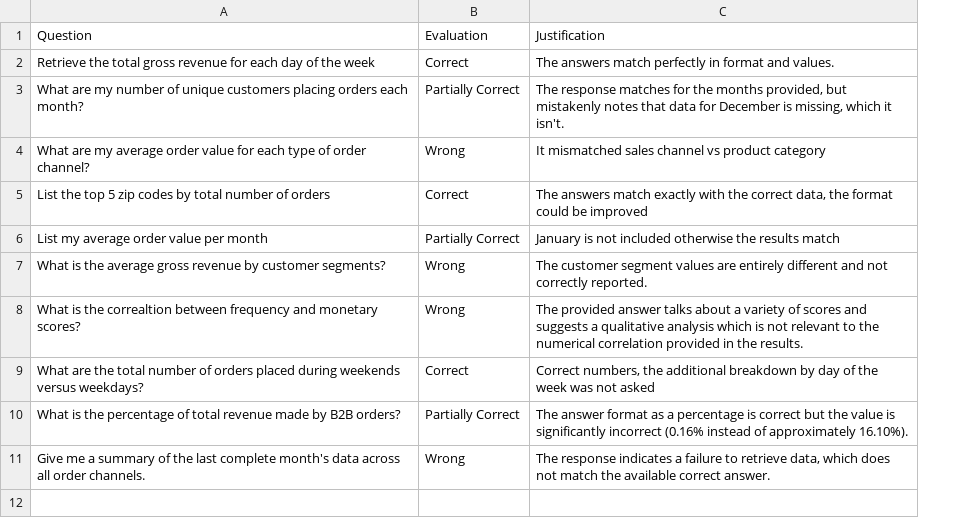
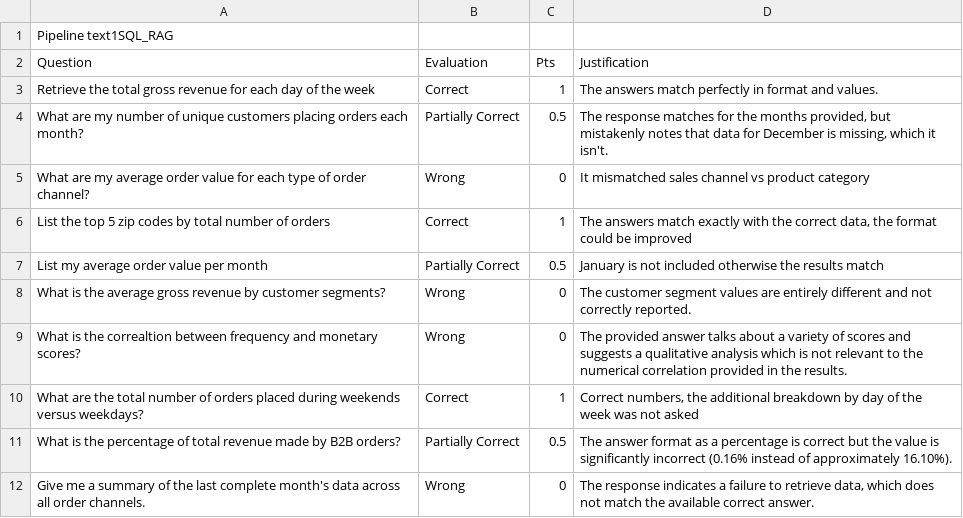
Before and after one commit to LucaZoss/Text2SQL_RAG_POC_SMBs, a CSV file: text2sql_rag/evaluation/Evaluation_Results_With_Justifications.csv, drawn as a sheet; only a part is shown; addresses are those after the commit; the diff covers the shown part only; the diff names each change by its address in the sheet, - before the commit and + after, or states it on an @@ line.

```diff
--- a/text2sql_rag/evaluation/Evaluation_Results_With_Justifications.csv
+++ b/text2sql_rag/evaluation/Evaluation_Results_With_Justifications.csv
+column C, rows 2-12: Pts | 1 | 0.5 | 0 | 1 | 0.5 | 0 | 0 | 1 | 0.5 | 0
+row 1: Pipeline text1SQL_RAG
```
Also changed, not shown: 19 added rows elsewhere in this file, 14 other files.
